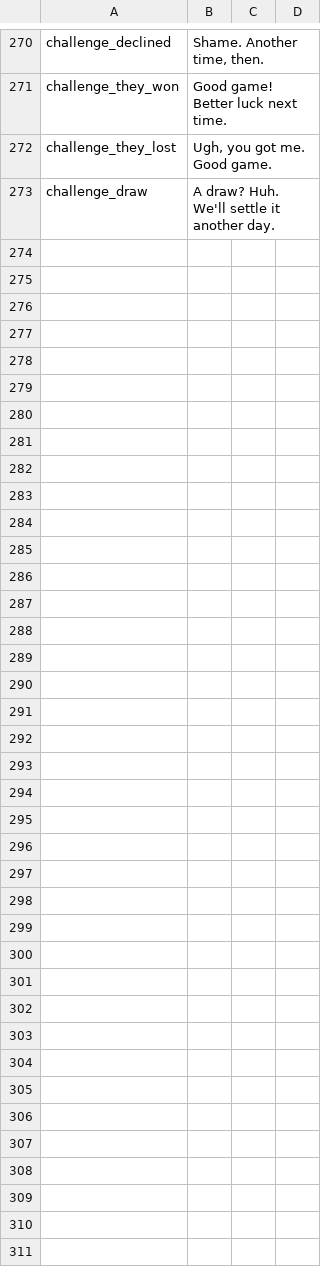
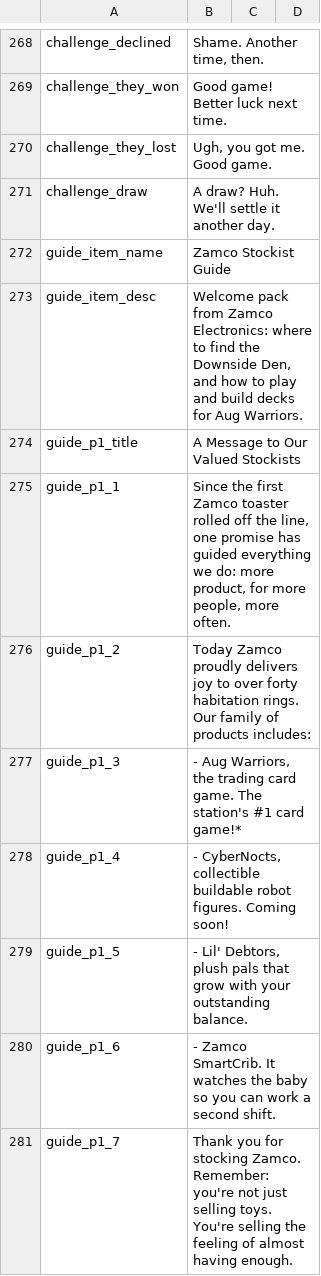
Before and after one commit to dysonzed/Zams-Collectibles, a CSV file: Localization/en.csv, drawn as a sheet; only a part is shown, gaps mark what is left out; the diff covers the shown part only.

```diff
--- a/Localization/en.csv
+++ b/Localization/en.csv
@@ -273 +271,11 @@ challenge_they_lost,"Ugh, you got me. Good game."
 challenge_draw,"A draw? Huh. We'll settle it another day."
+guide_item_name,Zamco Stockist Guide
+guide_item_desc,"Welcome pack from Zamco Electronics: where to find the Downside Den, and how to play and build decks for Aug Warriors."
+guide_p1_title,A Message to Our Valued Stockists
+guide_p1_1,"Since the first Zamco toaster rolled off the line, one promise has guided everything we do: more product, for more people, more often."
+guide_p1_2,Today Zamco proudly delivers joy to over forty habitation rings. Our family of products includes:
+guide_p1_3,"- Aug Warriors, the trading card game. The station's #1 card game!*"
+guide_p1_4,"- CyberNocts, collectible buildable robot figures. Coming soon!"
+guide_p1_5,"- Lil' Debtors, plush pals that grow with your outstanding balance."
+guide_p1_6,- Zamco SmartCrib. It watches the baby so you can work a second shift.
+guide_p1_7,Thank you for stocking Zamco. Remember: you're not just selling toys. You're selling the feeling of almost having enough.
```
Also changed, not shown: 45 added rows and 2 removed rows elsewhere in this file, Localization/zh.csv, 15 other files.
